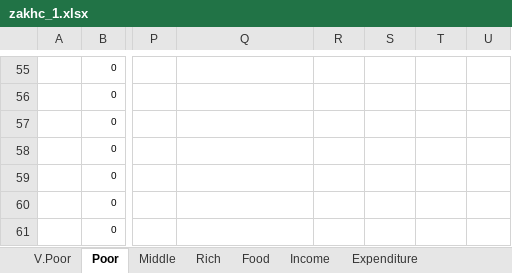
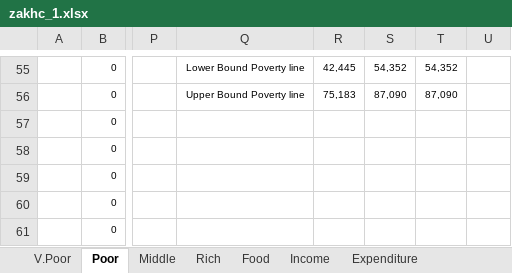
Before and after one commit to CharlesRethman/HEA-Analysis-ZA-2016, an Excel workbook: spreadsheets/zakhc_1.xlsx, sheet Poor, drawn as a sheet; only a part is shown, gaps mark what is left out; values as stored, in another font and other column widths than the file's, no borders; conditional formats not drawn; the diff covers the shown part only; the diff names each change by its address in the sheet, - before the commit and + after, or states it on an @@ line.

```diff
--- a/spreadsheets/zakhc_1.xlsx (sheet Poor)
+++ b/spreadsheets/zakhc_1.xlsx (sheet Poor)
-Q55: (empty)
+Q55: Lower Bound Poverty line
-R55: (empty)
+R55: 42,445
-S55: (empty)
+S55: 54,352
-T55: (empty)
+T55: 54,352
-Q56: (empty)
+Q56: Upper Bound Poverty line
-R56: (empty)
+R56: 75,183
-S56: (empty)
+S56: 87,090
-T56: (empty)
+T56: 87,090
```
Also changed, not shown: 88 edited cells elsewhere in this sheet, sheet Income, sheet V.Poor, charts or pictures, 2 other files.
